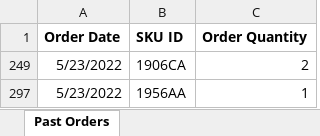
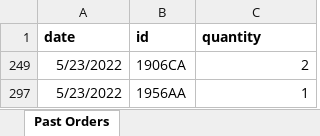
Before and after one commit to MaxRetapolis/sql-agent-lab, an Excel workbook: data/Orders.xlsx, sheet Past Orders, drawn as a sheet; only a part is shown; values as stored, in another font and other column widths than the file's, no borders; removed rows and columns are numbered as before the commit, all else as after; the diff names each change by its address in the sheet, - before the commit and + after, or states it on an @@ line.

```diff
--- a/data/Orders.xlsx (sheet Past Orders)
+++ b/data/Orders.xlsx (sheet Past Orders)
-row 1: Order Date | SKU ID | Order Quantity
+row 1: date | id | quantity
```
Also changed, not shown: data/Stock.xlsx, 4 other files.
